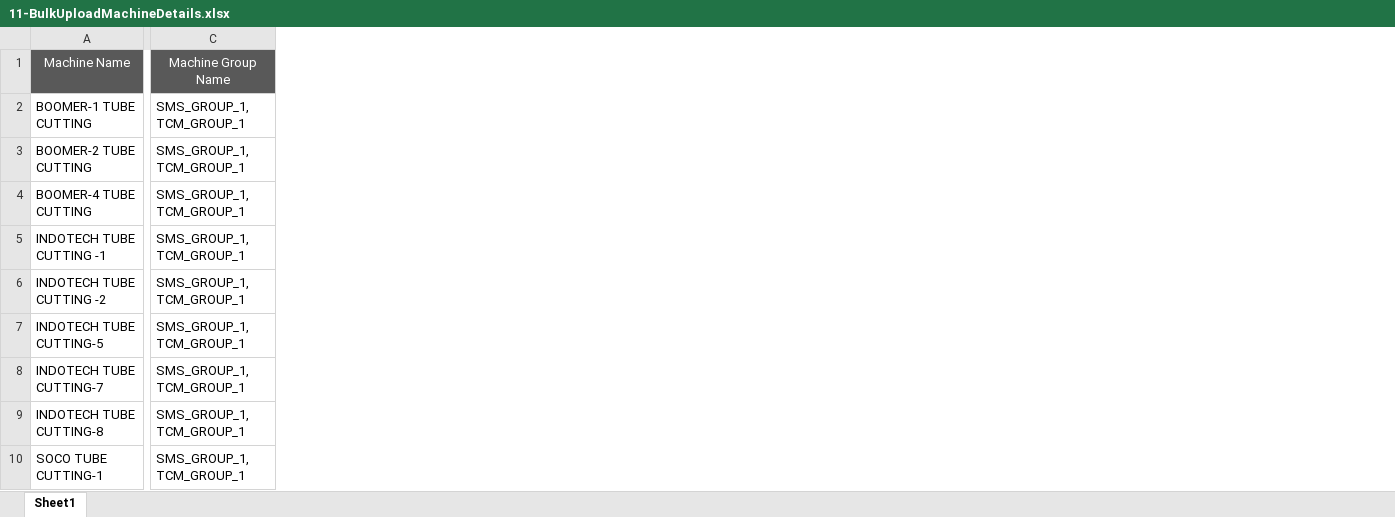
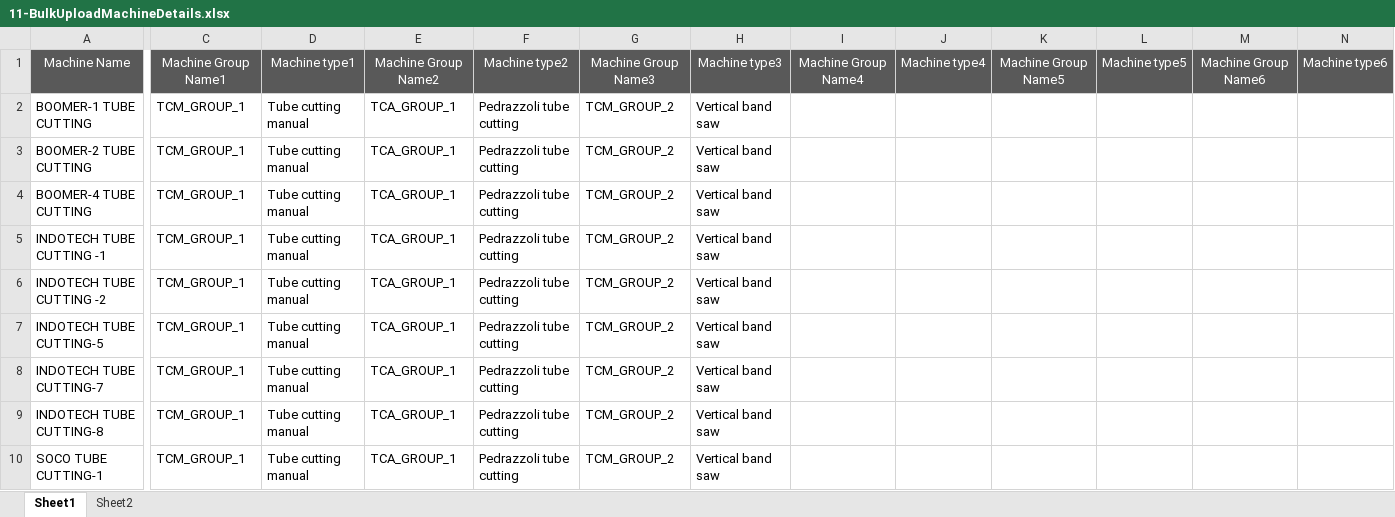
Before and after one commit to shwetahatwar/TMML-Server, an Excel workbook: documents/templates/bulk-upload/11-BulkUploadMachineDetails.xlsx, sheet Sheet1, drawn as a sheet; only a part is shown, gaps mark what is left out; values as stored, in another font and other column widths than the file's, no borders; removed rows and columns are numbered as before the commit, all else as after; the diff covers the shown part only; the diff names each change by its address in the sheet, - before the commit and + after, or states it on an @@ line.

Commit message:
templates updated and so raw material

```diff
--- a/documents/templates/bulk-upload/11-BulkUploadMachineDetails.xlsx (sheet Sheet1)
+++ b/documents/templates/bulk-upload/11-BulkUploadMachineDetails.xlsx (sheet Sheet1)
+sheet tab: Sheet2
-column C, rows 1-10: Machine Group Name | SMS_GROUP_1, TCM_GROUP_1 | SMS_GROUP_1, TCM_GROUP_1 | SMS_GROUP_1, TCM_GROUP_1 | SMS_GROUP_1, TCM_GROUP_1 | SMS_GROUP_1, TCM_GROUP_1 | SMS_GROUP_1, TCM_GROUP_1 | SMS_GROUP_1, TCM_GROUP_1 | SMS_GROUP_1, TCM_GROUP_1 | SMS_GROUP_1, TCM_GROUP_1
+column C, rows 1-10: Machine Group Name1 | TCM_GROUP_1 | TCM_GROUP_1 | TCM_GROUP_1 | TCM_GROUP_1 | TCM_GROUP_1 | TCM_GROUP_1 | TCM_GROUP_1 | TCM_GROUP_1 | TCM_GROUP_1
+column D, rows 1-10: Machine type1 | Tube cutting manual | Tube cutting manual | Tube cutting manual | Tube cutting manual | Tube cutting manual | Tube cutting manual | Tube cutting manual | Tube cutting manual | Tube cutting manual
+column E, rows 1-10: Machine Group Name2 | TCA_GROUP_1 | TCA_GROUP_1 | TCA_GROUP_1 | TCA_GROUP_1 | TCA_GROUP_1 | TCA_GROUP_1 | TCA_GROUP_1 | TCA_GROUP_1 | TCA_GROUP_1
+column F, rows 1-10: Machine type2 | Pedrazzoli tube cutting | Pedrazzoli tube cutting | Pedrazzoli tube cutting | Pedrazzoli tube cutting | Pedrazzoli tube cutting | Pedrazzoli tube cutting | Pedrazzoli tube cutting | Pedrazzoli tube cutting | Pedrazzoli tube cutting
+column G, rows 1-10: Machine Group Name3 | TCM_GROUP_2 | TCM_GROUP_2 | TCM_GROUP_2 | TCM_GROUP_2 | TCM_GROUP_2 | TCM_GROUP_2 | TCM_GROUP_2 | TCM_GROUP_2 | TCM_GROUP_2
+column H, rows 1-10: Machine type3 | Vertical band saw | Vertical band saw | Vertical band saw | Vertical band saw | Vertical band saw | Vertical band saw | Vertical band saw | Vertical band saw | Vertical band saw
+column I, row 1: Machine Group Name4
+column J, row 1: Machine type4
+column K, row 1: Machine Group Name5
+column L, row 1: Machine type5
+column M, row 1: Machine Group Name6
+column N, row 1: Machine type6
```
Also changed, not shown: 4 added columns elsewhere in this sheet, documents/templates/bulk-upload/07-BulkUploadMachineType.xlsx, documents/templates/bulk-upload/09-BulkUploadMachineGroup.xlsx, 2 other files.
